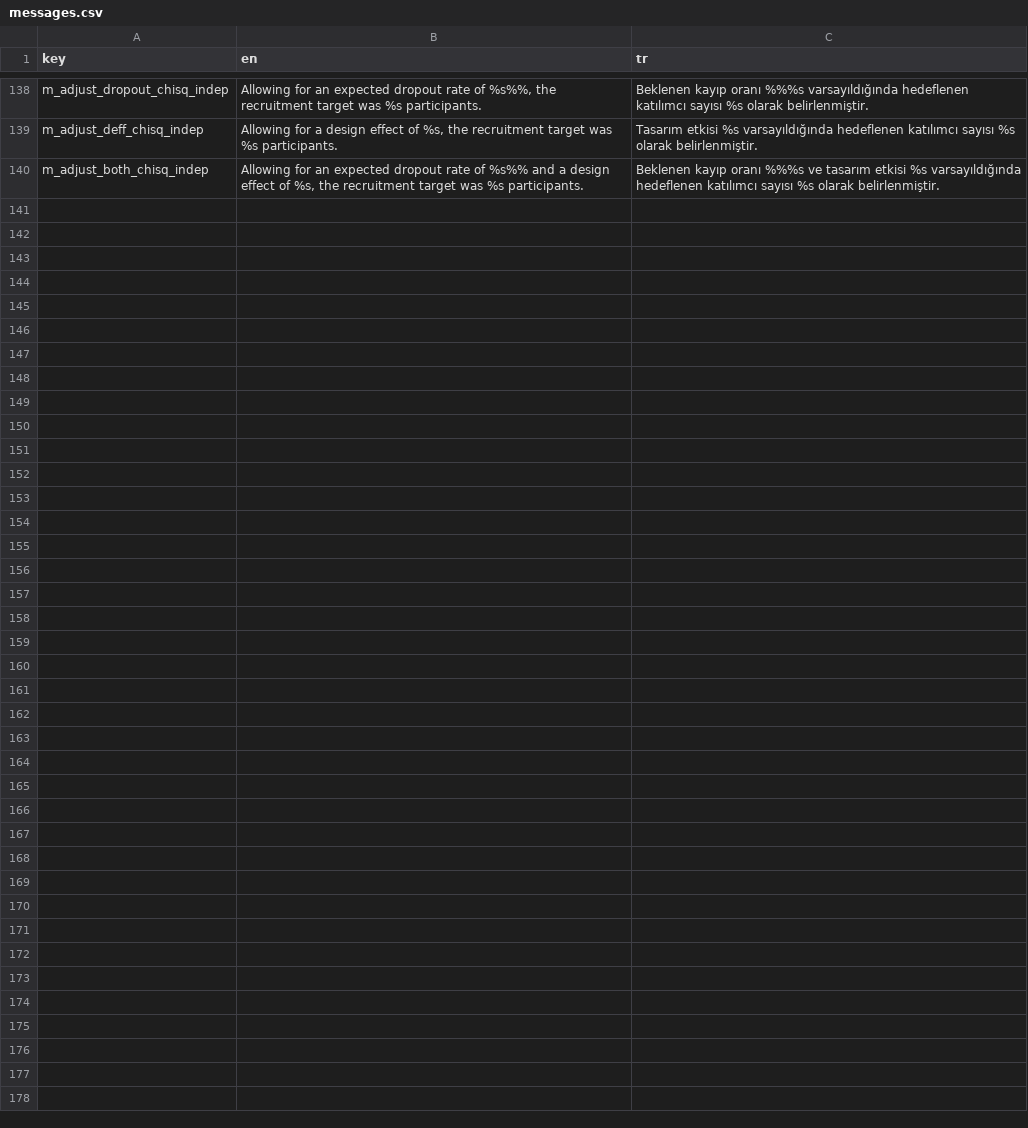
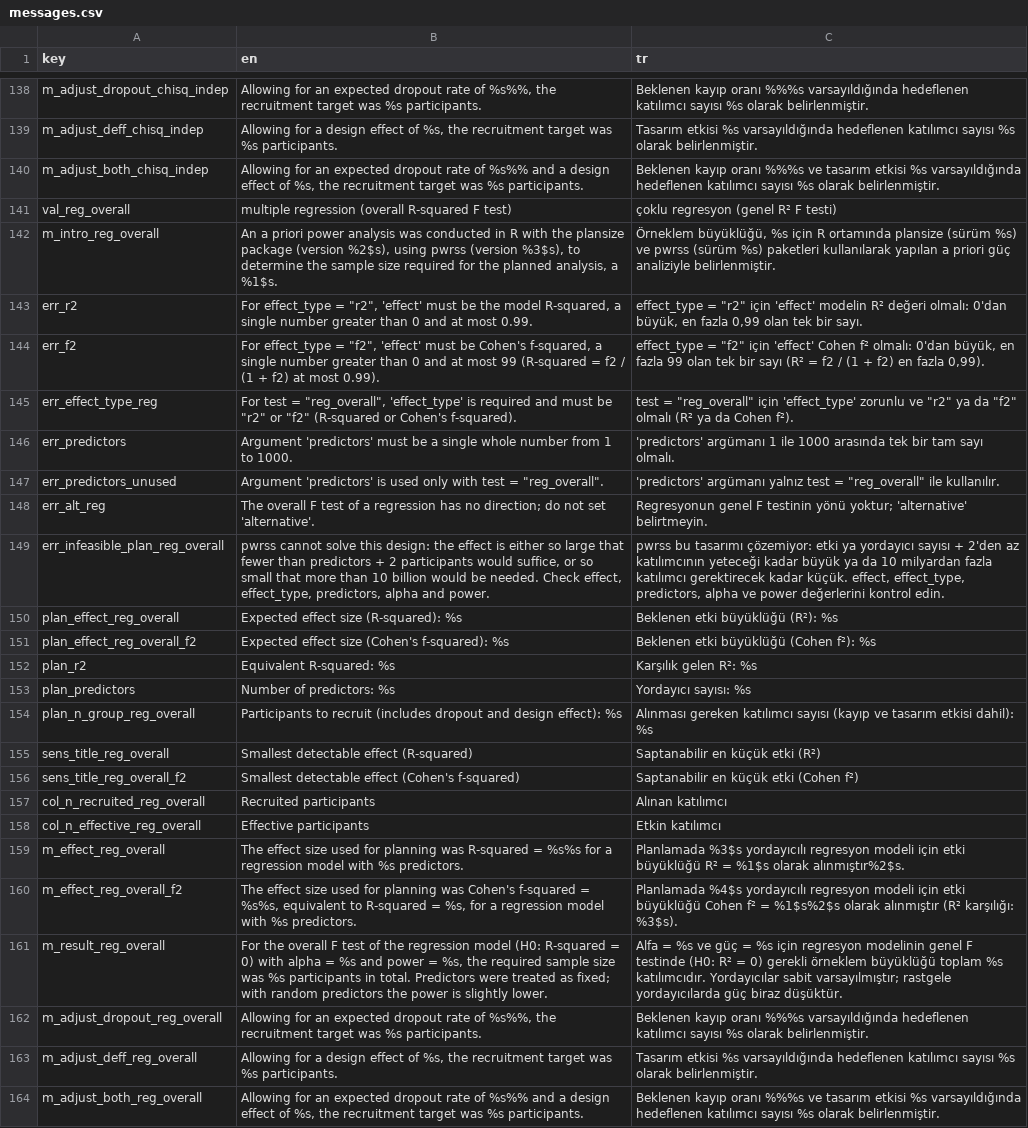
Before and after one commit to emresaglamci0/r-paketi, a CSV file: inst/i18n/messages.csv, drawn as a sheet; only a part is shown, gaps mark what is left out; the diff covers the shown part only; the diff names each change by its address in the sheet, - before the commit and + after, or states it on an @@ line.

```diff
--- a/inst/i18n/messages.csv
+++ b/inst/i18n/messages.csv
+row 141: val_reg_overall | multiple regression (overall R-squared F test) | çoklu regresyon (genel R² F testi)
+row 142: m_intro_reg_overall | An a priori power analysis was conducted in R with the plansize package (version %2$s), using pwrss (version %3$s), to determine the sample size required for the planned analysis, a %1$s. | Örneklem büyüklüğü, %s için R ortamında plansize (sürüm %s) ve pwrss (sürüm %s) paketleri kullanılarak yapılan a priori güç analiziyle belirlenmiştir.
+row 143: err_r2 | For effect_type = "r2", 'effect' must be the model R-squared, a single number greater than 0 and at most 0.99. | effect_type = "r2" için 'effect' modelin R² değeri olmalı: 0'dan büyük, en fazla 0,99 olan tek bir sayı.
+row 144: err_f2 | For effect_type = "f2", 'effect' must be Cohen's f-squared, a single number greater than 0 and at most 99 (R-squared = f2 / (1 + f2) at most 0.99). | effect_type = "f2" için 'effect' Cohen f² olmalı: 0'dan büyük, en fazla 99 olan tek bir sayı (R² = f2 / (1 + f2) en fazla 0,99).
+row 145: err_effect_type_reg | For test = "reg_overall", 'effect_type' is required and must be "r2" or "f2" (R-squared or Cohen's f-squared). | test = "reg_overall" için 'effect_type' zorunlu ve "r2" ya da "f2" olmalı (R² ya da Cohen f²).
+row 146: err_predictors | Argument 'predictors' must be a single whole number from 1 to 1000. | 'predictors' argümanı 1 ile 1000 arasında tek bir tam sayı olmalı.
+row 147: err_predictors_unused | Argument 'predictors' is used only with test = "reg_overall". | 'predictors' argümanı yalnız test = "reg_overall" ile kullanılır.
+row 148: err_alt_reg | The overall F test of a regression has no direction; do not set 'alternative'. | Regresyonun genel F testinin yönü yoktur; 'alternative' belirtmeyin.
+row 149: err_infeasible_plan_reg_overall | pwrss cannot solve this design: the effect is either so large that fewer than predictors + 2 participants would suffice, or so small that more than 10 billion would be needed. Check effect, effect_type, predictors, alpha and power. | pwrss bu tasarımı çözemiyor: etki ya yordayıcı sayısı + 2'den az katılımcının yeteceği kadar büyük ya da 10 milyardan fazla katılımcı gerektirecek kadar küçük. effect, effect_type, predictors, alpha ve power değerlerini kontrol edin.
+row 150: plan_effect_reg_overall | Expected effect size (R-squared): %s | Beklenen etki büyüklüğü (R²): %s
+row 151: plan_effect_reg_overall_f2 | Expected effect size (Cohen's f-squared): %s | Beklenen etki büyüklüğü (Cohen f²): %s
+row 152: plan_r2 | Equivalent R-squared: %s | Karşılık gelen R²: %s
+row 153: plan_predictors | Number of predictors: %s | Yordayıcı sayısı: %s
+row 154: plan_n_group_reg_overall | Participants to recruit (includes dropout and design effect): %s | Alınması gereken katılımcı sayısı (kayıp ve tasarım etkisi dahil): %s
+row 155: sens_title_reg_overall | Smallest detectable effect (R-squared) | Saptanabilir en küçük etki (R²)
+row 156: sens_title_reg_overall_f2 | Smallest detectable effect (Cohen's f-squared) | Saptanabilir en küçük etki (Cohen f²)
+row 157: col_n_recruited_reg_overall | Recruited participants | Alınan katılımcı
+row 158: col_n_effective_reg_overall | Effective participants | Etkin katılımcı
+row 159: m_effect_reg_overall | The effect size used for planning was R-squared = %s%s for a regression model with %s predictors. | Planlamada %3$s yordayıcılı regresyon modeli için etki büyüklüğü R² = %1$s olarak alınmıştır%2$s.
+row 160: m_effect_reg_overall_f2 | The effect size used for planning was Cohen's f-squared = %s%s, equivalent to R-squared = %s, for a regression model with %s predictors. | Planlamada %4$s yordayıcılı regresyon modeli için etki büyüklüğü Cohen f² = %1$s%2$s olarak alınmıştır (R² karşılığı: %3$s).
+row 161: m_result_reg_overall | For the overall F test of the regression model (H0: R-squared = 0) with alpha = %s and power = %s, the required sample size was %s participants in total. Predictors were treated as fixed; with random predictors the power is slightly lower. | Alfa = %s ve güç = %s için regresyon modelinin genel F testinde (H0: R² = 0) gerekli örneklem büyüklüğü toplam %s katılımcıdır. Yordayıcılar sabit varsayılmıştır; rastgele yordayıcılarda güç biraz düşüktür.
+row 162: m_adjust_dropout_reg_overall | Allowing for an expected dropout rate of %s%%, the recruitment target was %s participants. | Beklenen kayıp oranı %%%s varsayıldığında hedeflenen katılımcı sayısı %s olarak belirlenmiştir.
+row 163: m_adjust_deff_reg_overall | Allowing for a design effect of %s, the recruitment target was %s participants. | Tasarım etkisi %s varsayıldığında hedeflenen katılımcı sayısı %s olarak belirlenmiştir.
+row 164: m_adjust_both_reg_overall | Allowing for an expected dropout rate of %s%% and a design effect of %s, the recruitment target was %s participants. | Beklenen kayıp oranı %%%s ve tasarım etkisi %s varsayıldığında hedeflenen katılımcı sayısı %s olarak belirlenmiştir.
```
Also changed, not shown: 2 edited cells elsewhere in this file, 7 other files.
